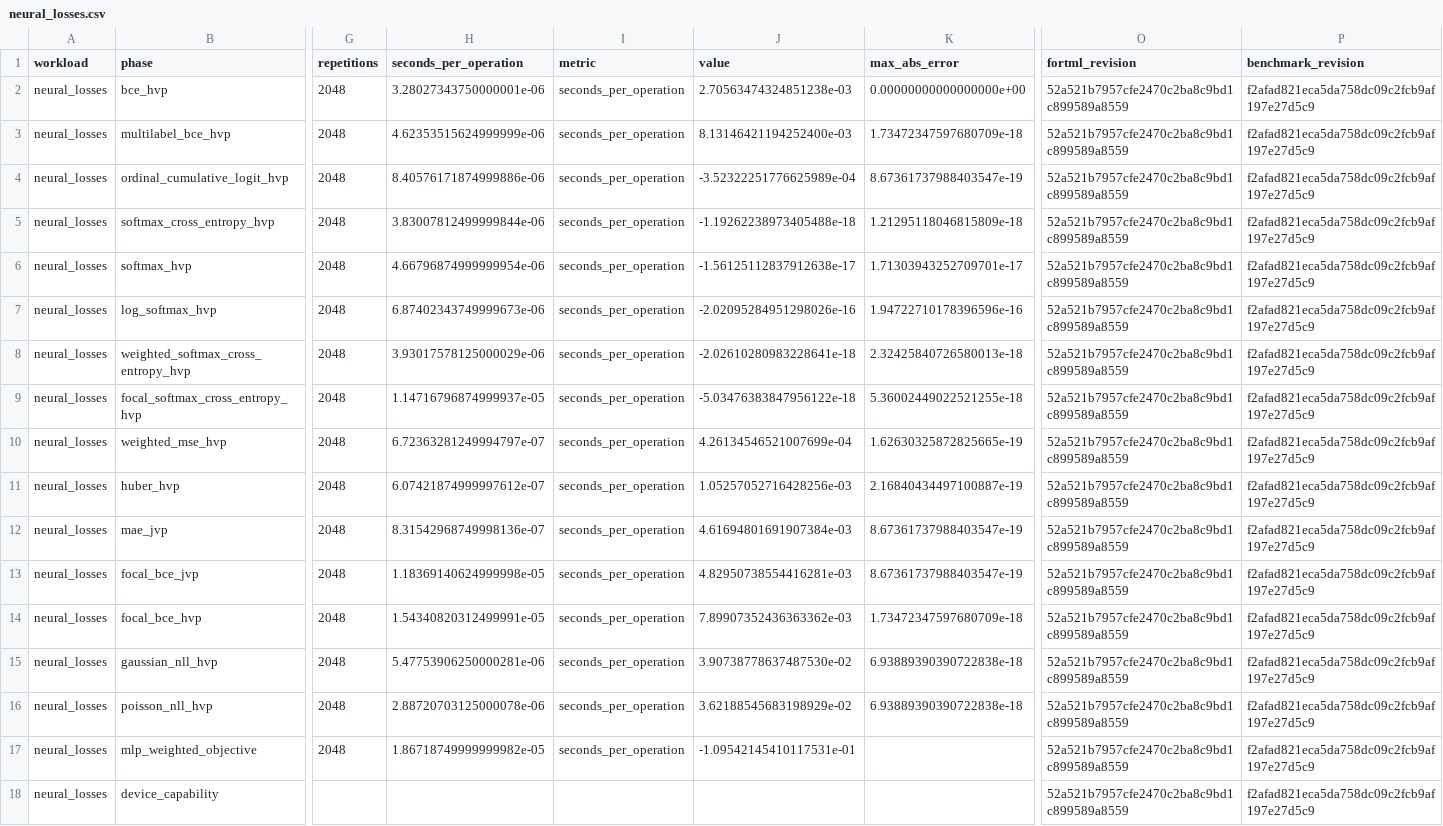
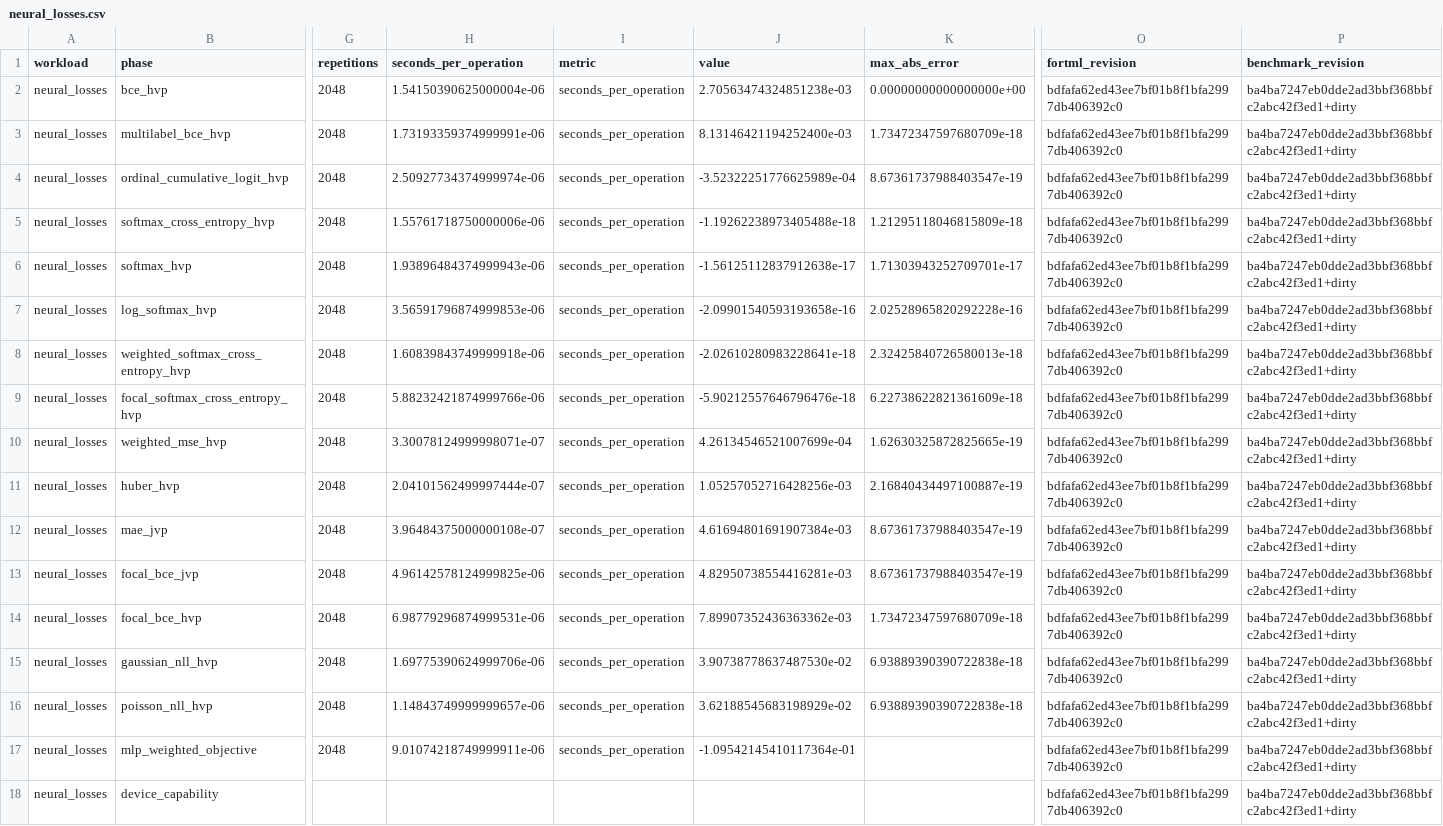
Before and after one commit to lazy-fortran/fortml-bench, a CSV file: results/neural_losses.csv, drawn as a sheet; only a part is shown, gaps mark what is left out; the diff names each change by its address in the sheet, - before the commit and + after, or states it on an @@ line.

Commit message:
bench: repin focal loss evidence

```diff
--- a/results/neural_losses.csv
+++ b/results/neural_losses.csv
-H2 (seconds_per_operation): 3.28027343750000001e-06
+H2 (seconds_per_operation): 1.54150390625000004e-06
-O2:O18 (fortml_revision): 52a521b7957cfe2470c2ba8c9bd1c899589a8559
+O2:O18 (fortml_revision): bdfafa62ed43ee7bf01b8f1bfa2997db406392c0
-P2:P18 (benchmark_revision): f2afad821eca5da758dc09c2fcb9af197e27d5c9
+P2:P18 (benchmark_revision): ba4ba7247eb0dde2ad3bbf368bbfc2abc42f3ed1+dirty
-H3 (seconds_per_operation): 4.62353515624999999e-06
+H3 (seconds_per_operation): 1.73193359374999991e-06
-H4 (seconds_per_operation): 8.40576171874999886e-06
+H4 (seconds_per_operation): 2.50927734374999974e-06
-H5 (seconds_per_operation): 3.83007812499999844e-06
+H5 (seconds_per_operation): 1.55761718750000006e-06
-H6 (seconds_per_operation): 4.66796874999999954e-06
+H6 (seconds_per_operation): 1.93896484374999943e-06
-H7 (seconds_per_operation): 6.87402343749999673e-06
+H7 (seconds_per_operation): 3.56591796874999853e-06
-J7 (value): -2.02095284951298026e-16
+J7 (value): -2.09901540593193658e-16
-K7 (max_abs_error): 1.94722710178396596e-16
+K7 (max_abs_error): 2.02528965820292228e-16
-H8 (seconds_per_operation): 3.93017578125000029e-06
+H8 (seconds_per_operation): 1.60839843749999918e-06
-H9 (seconds_per_operation): 1.14716796874999937e-05
+H9 (seconds_per_operation): 5.88232421874999766e-06
-J9 (value): -5.03476383847956122e-18
+J9 (value): -5.90212557646796476e-18
-K9 (max_abs_error): 5.36002449022521255e-18
+K9 (max_abs_error): 6.22738622821361609e-18
-H10 (seconds_per_operation): 6.72363281249994797e-07
+H10 (seconds_per_operation): 3.30078124999998071e-07
-H11 (seconds_per_operation): 6.07421874999997612e-07
+H11 (seconds_per_operation): 2.04101562499997444e-07
-H12 (seconds_per_operation): 8.31542968749998136e-07
+H12 (seconds_per_operation): 3.96484375000000108e-07
-H13 (seconds_per_operation): 1.18369140624999998e-05
+H13 (seconds_per_operation): 4.96142578124999825e-06
-H14 (seconds_per_operation): 1.54340820312499991e-05
+H14 (seconds_per_operation): 6.98779296874999531e-06
-H15 (seconds_per_operation): 5.47753906250000281e-06
+H15 (seconds_per_operation): 1.69775390624999706e-06
-H16 (seconds_per_operation): 2.88720703125000078e-06
+H16 (seconds_per_operation): 1.14843749999999657e-06
-H17 (seconds_per_operation): 1.86718749999999982e-05
+H17 (seconds_per_operation): 9.01074218749999911e-06
-J17 (value): -1.09542145410117531e-01
+J17 (value): -1.09542145410117364e-01
```
